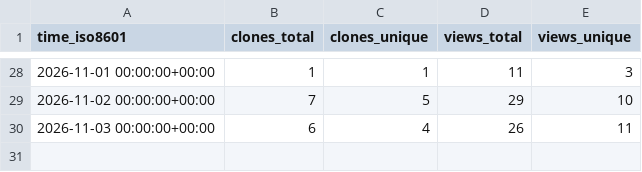
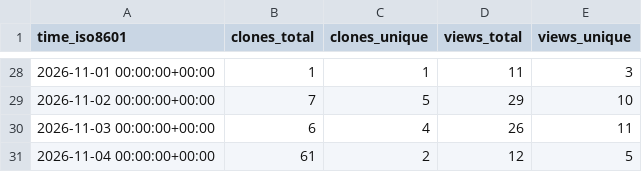
Before and after one commit to DuskXi/spaceknife-stats, a CSV file: DuskXi/SpaceKnife/ghrs-data/views_clones_aggregate.csv, drawn as a sheet; only a part is shown, gaps mark what is left out; the diff names each change by its address in the sheet, - before the commit and + after, or states it on an @@ line.

```diff
--- a/DuskXi/SpaceKnife/ghrs-data/views_clones_aggregate.csv
+++ b/DuskXi/SpaceKnife/ghrs-data/views_clones_aggregate.csv
+row 31: 2026-11-04 00:00:00+00:00 | 61 | 2 | 12 | 5
```
Also changed, not shown: 1 other file.
